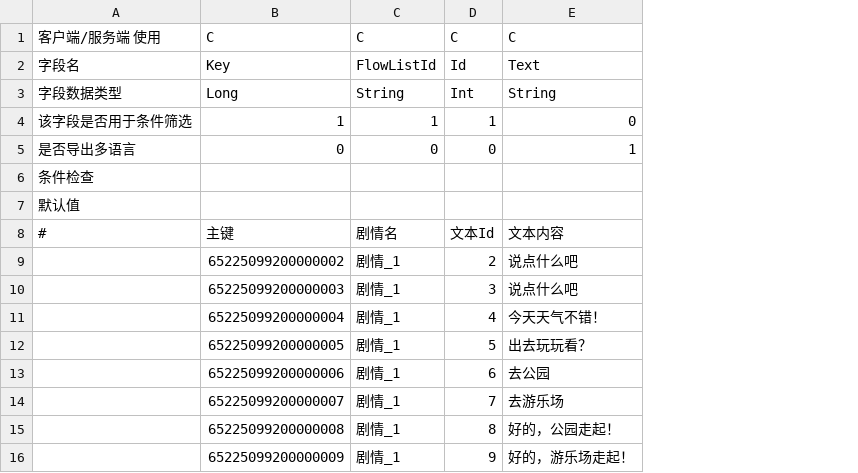
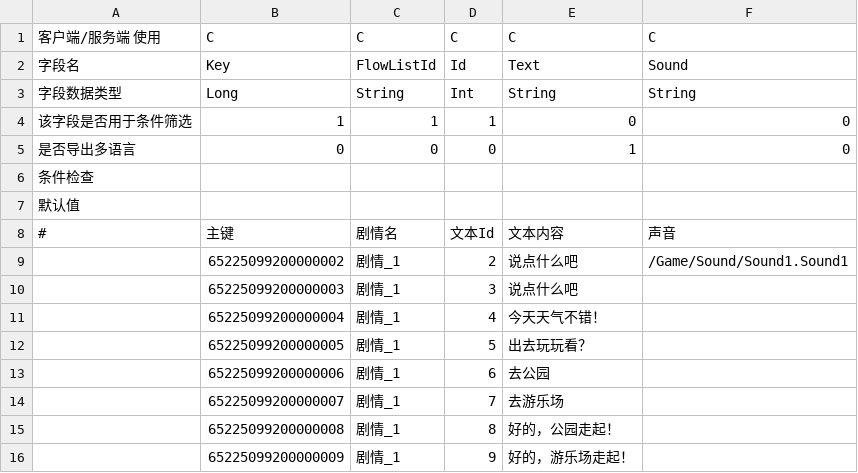
Before and after one commit to lovebirdsx/TestUE5, a CSV file: Content/Data/FlowList/Text_剧情_1.csv, drawn as a sheet; the diff names each change by its address in the sheet, - before the commit and + after, or states it on an @@ line.

```diff
--- a/Content/Data/FlowList/Text_剧情_1.csv
+++ b/Content/Data/FlowList/Text_剧情_1.csv
+column F, rows 1-9: C | Sound | String | 0 | 0 |  |  | 声音 | /Game/Sound/Sound1.Sound1
```
Also changed, not shown: Content/Data/FlowList/剧情_1.csv, 14 other files.
